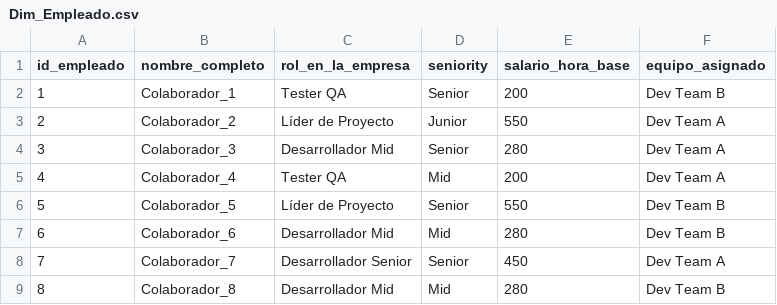
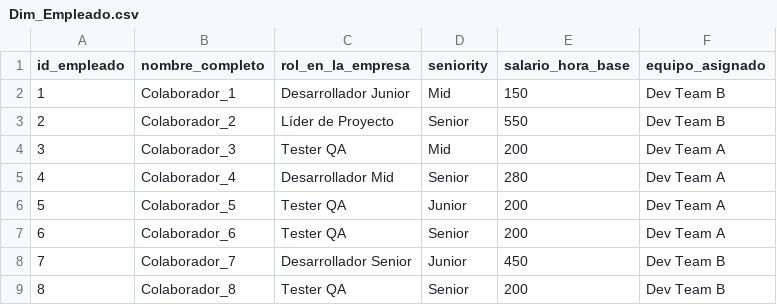
Before and after one commit to Kory24/BI-Final, a CSV file: Dim_Empleado.csv, drawn as a sheet.

```diff
--- a/Dim_Empleado.csv
+++ b/Dim_Empleado.csv
@@ -1,9 +1,9 @@
 id_empleado,nombre_completo,rol_en_la_empresa,seniority,salario_hora_base,equipo_asignado
-1,Colaborador_1,Tester QA,Senior,200,Dev Team B
-2,Colaborador_2,Líder de Proyecto,Junior,550,Dev Team A
-3,Colaborador_3,Desarrollador Mid,Senior,280,Dev Team A
-4,Colaborador_4,Tester QA,Mid,200,Dev Team A
-5,Colaborador_5,Líder de Proyecto,Senior,550,Dev Team B
-6,Colaborador_6,Desarrollador Mid,Mid,280,Dev Team B
-7,Colaborador_7,Desarrollador Senior,Senior,450,Dev Team A
-8,Colaborador_8,Desarrollador Mid,Mid,280,Dev Team B
+1,Colaborador_1,Desarrollador Junior,Mid,150,Dev Team B
+2,Colaborador_2,Líder de Proyecto,Senior,550,Dev Team B
+3,Colaborador_3,Tester QA,Mid,200,Dev Team A
+4,Colaborador_4,Desarrollador Mid,Senior,280,Dev Team A
+5,Colaborador_5,Tester QA,Junior,200,Dev Team A
+6,Colaborador_6,Tester QA,Senior,200,Dev Team A
+7,Colaborador_7,Desarrollador Senior,Junior,450,Dev Team B
+8,Colaborador_8,Tester QA,Senior,200,Dev Team B
```
Also changed, not shown: Dim_Cliente.csv, Dim_Proyecto.csv, 3 other files.
